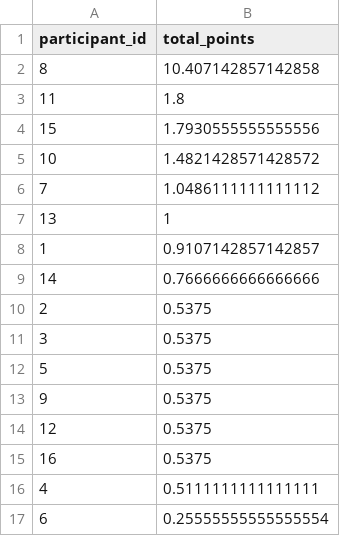
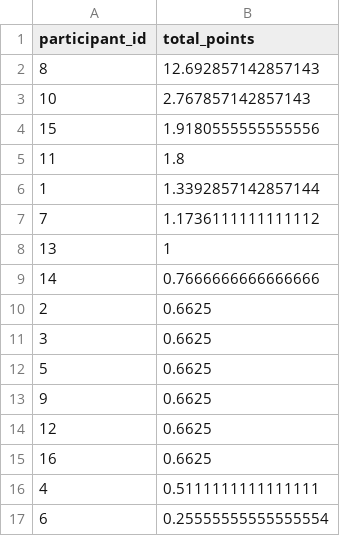
Before and after one commit to ADBond/cricket-competition, a CSV file: competitions/mens_t20_world_cup_2022/data/generated/participant-scores.csv, drawn as a sheet.

```diff
--- a/competitions/mens_t20_world_cup_2022/data/generated/participant-scores.csv
+++ b/competitions/mens_t20_world_cup_2022/data/generated/participant-scores.csv
@@ -1,16 +1,16 @@
 participant_id,total_points
-8,10.407142857142858
+8,12.692857142857143
+10,2.767857142857143
+15,1.9180555555555556
 11,1.8
-15,1.7930555555555556
-10,1.4821428571428572
-7,1.0486111111111112
+1,1.3392857142857144
+7,1.1736111111111112
 13,1
-1,0.9107142857142857
 14,0.7666666666666666
-2,0.5375
-3,0.5375
-5,0.5375
-9,0.5375
-12,0.5375
-16,0.5375
+2,0.6625
+3,0.6625
+5,0.6625
+9,0.6625
+12,0.6625
+16,0.6625
 4,0.5111111111111111
```
Also changed, not shown: competitions/mens_t20_world_cup_2022/data/generated/group-tables.csv, competitions/mens_t20_world_cup_2022/data/generated/participant-scores-by-share.csv, 2 other files.
